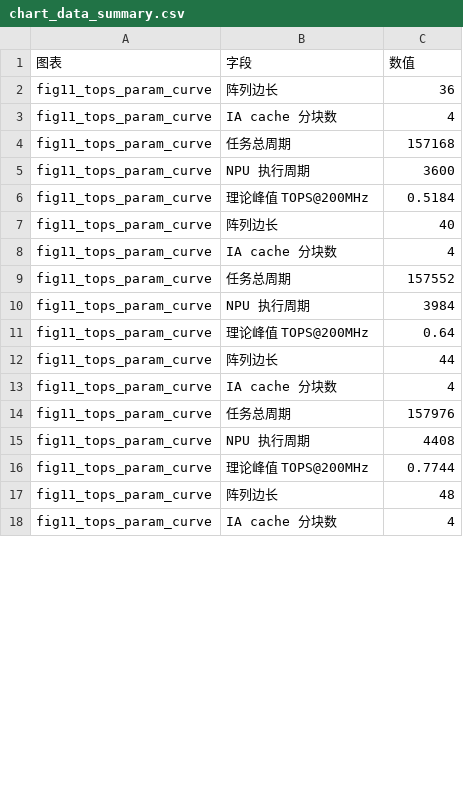
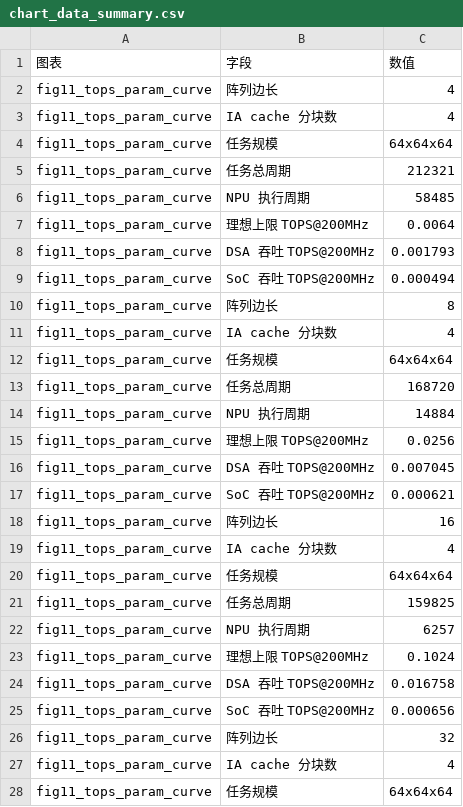
Before and after one commit to EE-noob/aiEngine_integrated, a CSV file: veri/doc/report_figures/charts/chart_data_summary.csv, drawn as a sheet; only a part is shown; the diff covers the shown part only.

```diff
--- a/veri/doc/report_figures/charts/chart_data_summary.csv
+++ b/veri/doc/report_figures/charts/chart_data_summary.csv
@@ -1,18 +1,28 @@
 图表,字段,数值
-fig11_tops_param_curve,阵列边长,36
+fig11_tops_param_curve,阵列边长,4
 fig11_tops_param_curve,IA cache 分块数,4
-fig11_tops_param_curve,任务总周期,157168
-fig11_tops_param_curve,NPU 执行周期,3600
-fig11_tops_param_curve,理论峰值 TOPS@200MHz,0.5184
-fig11_tops_param_curve,阵列边长,40
+fig11_tops_param_curve,任务规模,64x64x64
+fig11_tops_param_curve,任务总周期,212321
+fig11_tops_param_curve,NPU 执行周期,58485
+fig11_tops_param_curve,理想上限 TOPS@200MHz,0.0064
+fig11_tops_param_curve,DSA 吞吐 TOPS@200MHz,0.001793
+fig11_tops_param_curve,SoC 吞吐 TOPS@200MHz,0.000494
+fig11_tops_param_curve,阵列边长,8
 fig11_tops_param_curve,IA cache 分块数,4
-fig11_tops_param_curve,任务总周期,157552
-fig11_tops_param_curve,NPU 执行周期,3984
-fig11_tops_param_curve,理论峰值 TOPS@200MHz,0.64
-fig11_tops_param_curve,阵列边长,44
+fig11_tops_param_curve,任务规模,64x64x64
+fig11_tops_param_curve,任务总周期,168720
+fig11_tops_param_curve,NPU 执行周期,14884
+fig11_tops_param_curve,理想上限 TOPS@200MHz,0.0256
+fig11_tops_param_curve,DSA 吞吐 TOPS@200MHz,0.007045
+fig11_tops_param_curve,SoC 吞吐 TOPS@200MHz,0.000621
+fig11_tops_param_curve,阵列边长,16
 fig11_tops_param_curve,IA cache 分块数,4
-fig11_tops_param_curve,任务总周期,157976
-fig11_tops_param_curve,NPU 执行周期,4408
-fig11_tops_param_curve,理论峰值 TOPS@200MHz,0.7744
-fig11_tops_param_curve,阵列边长,48
+fig11_tops_param_curve,任务规模,64x64x64
+fig11_tops_param_curve,任务总周期,159825
+fig11_tops_param_curve,NPU 执行周期,6257
+fig11_tops_param_curve,理想上限 TOPS@200MHz,0.1024
+fig11_tops_param_curve,DSA 吞吐 TOPS@200MHz,0.016758
+fig11_tops_param_curve,SoC 吞吐 TOPS@200MHz,0.000656
+fig11_tops_param_curve,阵列边长,32
 fig11_tops_param_curve,IA cache 分块数,4
+fig11_tops_param_curve,任务规模,64x64x64
```
Also changed, not shown: 5 added rows and 11 edited cells elsewhere in this file, 10 other files.
